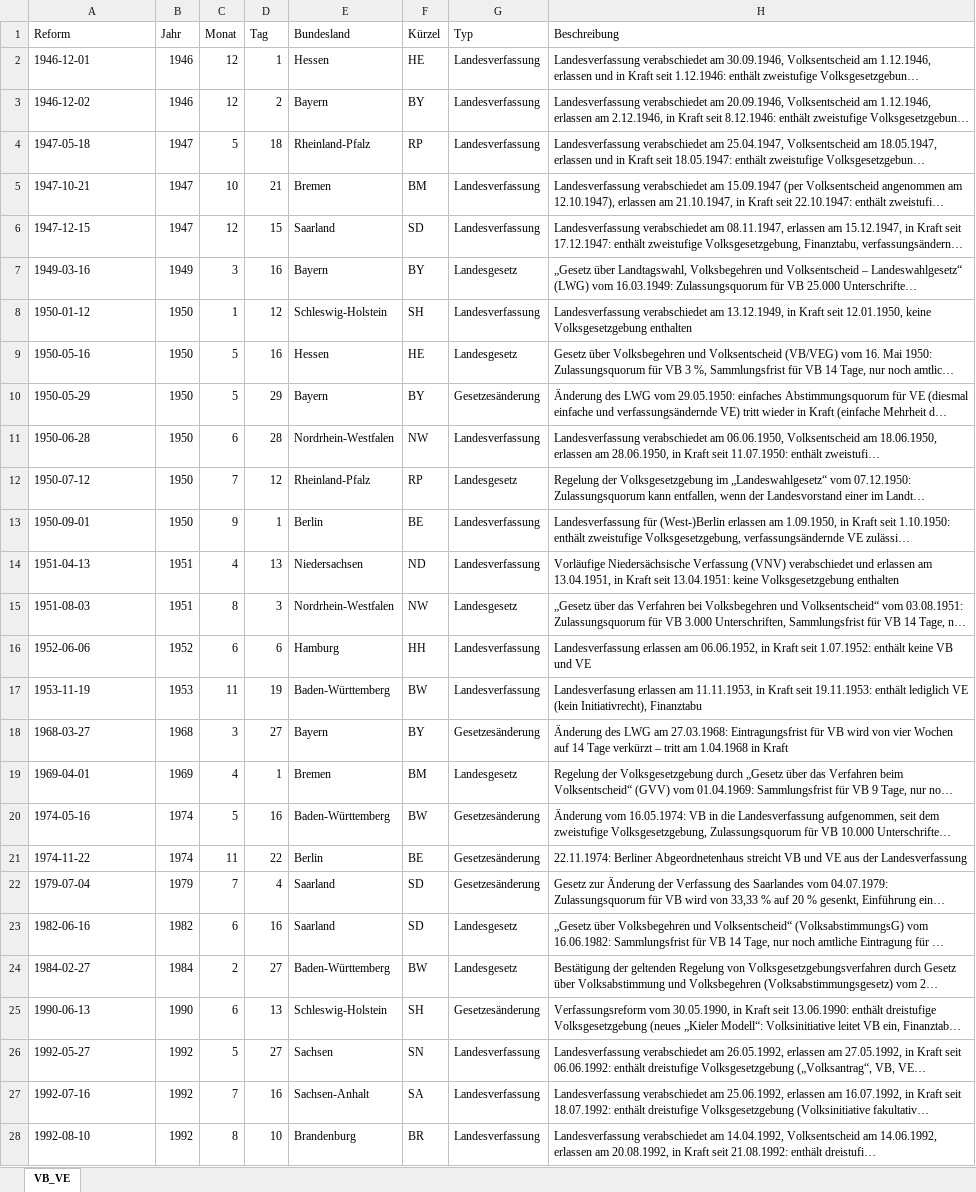
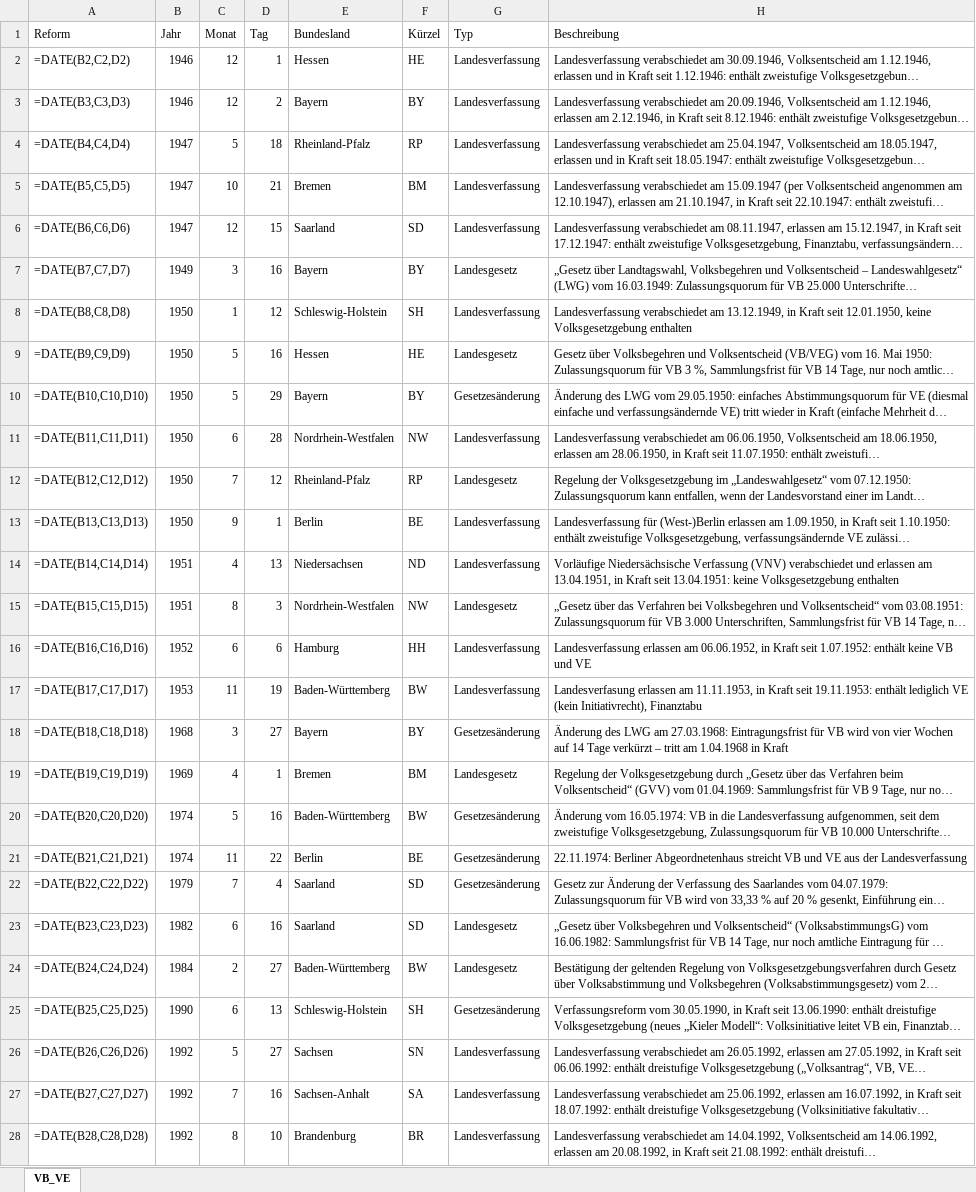
Before and after one commit to henfiedler/Volksgesetzgebung, an Excel workbook: VB_VE.xlsx, sheet VB_VE, drawn as a sheet; only a part is shown; long unchanged cells end in …; values as stored, in another font and other column widths than the file's, no borders; formulas are shown in place of their values; charts and pictures not drawn; the diff covers the shown part only; the diff names each change by its address in the sheet, - before the commit and + after, or states it on an @@ line.

Commit message:
Update Reformdatenbank

```diff
--- a/VB_VE.xlsx (sheet VB_VE)
+++ b/VB_VE.xlsx (sheet VB_VE)
-A2 (Reform): 1946-12-01
+A2 (Reform): =DATE(B2,C2,D2)
-A3 (Reform): 1946-12-02
+A3 (Reform): =DATE(B3,C3,D3)
-A4 (Reform): 1947-05-18
+A4 (Reform): =DATE(B4,C4,D4)
-A5 (Reform): 1947-10-21
+A5 (Reform): =DATE(B5,C5,D5)
-A6 (Reform): 1947-12-15
+A6 (Reform): =DATE(B6,C6,D6)
-A7 (Reform): 1949-03-16
+A7 (Reform): =DATE(B7,C7,D7)
-A8 (Reform): 1950-01-12
+A8 (Reform): =DATE(B8,C8,D8)
-A9 (Reform): 1950-05-16
+A9 (Reform): =DATE(B9,C9,D9)
-A10 (Reform): 1950-05-29
+A10 (Reform): =DATE(B10,C10,D10)
-A11 (Reform): 1950-06-28
+A11 (Reform): =DATE(B11,C11,D11)
-A12 (Reform): 1950-07-12
+A12 (Reform): =DATE(B12,C12,D12)
-A13 (Reform): 1950-09-01
+A13 (Reform): =DATE(B13,C13,D13)
-A14 (Reform): 1951-04-13
+A14 (Reform): =DATE(B14,C14,D14)
-A15 (Reform): 1951-08-03
+A15 (Reform): =DATE(B15,C15,D15)
-A16 (Reform): 1952-06-06
+A16 (Reform): =DATE(B16,C16,D16)
-A17 (Reform): 1953-11-19
+A17 (Reform): =DATE(B17,C17,D17)
-A18 (Reform): 1968-03-27
+A18 (Reform): =DATE(B18,C18,D18)
-A19 (Reform): 1969-04-01
+A19 (Reform): =DATE(B19,C19,D19)
-A20 (Reform): 1974-05-16
+A20 (Reform): =DATE(B20,C20,D20)
-A21 (Reform): 1974-11-22
+A21 (Reform): =DATE(B21,C21,D21)
-A22 (Reform): 1979-07-04
+A22 (Reform): =DATE(B22,C22,D22)
-A23 (Reform): 1982-06-16
+A23 (Reform): =DATE(B23,C23,D23)
-A24 (Reform): 1984-02-27
+A24 (Reform): =DATE(B24,C24,D24)
-A25 (Reform): 1990-06-13
+A25 (Reform): =DATE(B25,C25,D25)
-A26 (Reform): 1992-05-27
+A26 (Reform): =DATE(B26,C26,D26)
-A27 (Reform): 1992-07-16
+A27 (Reform): =DATE(B27,C27,D27)
-A28 (Reform): 1992-08-10
+A28 (Reform): =DATE(B28,C28,D28)
```
Also changed, not shown: 48 edited cells elsewhere in this sheet.
